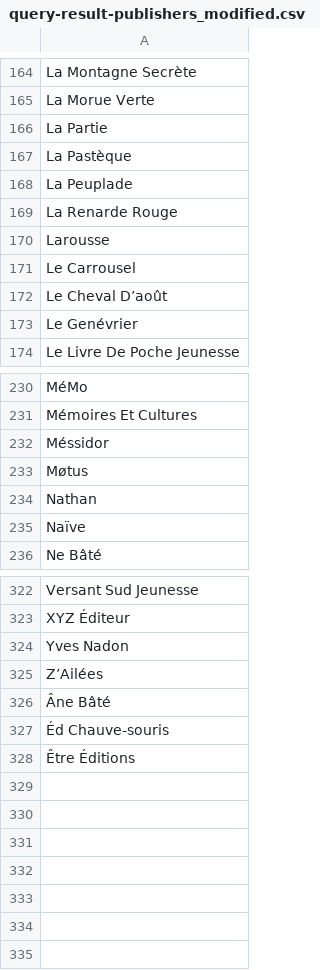
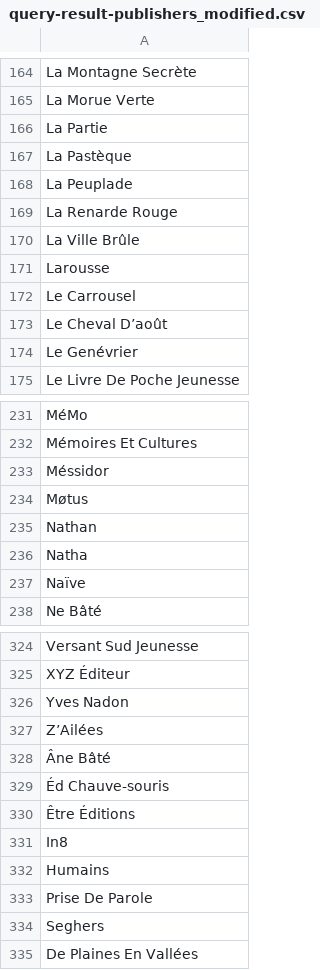
Before and after one commit to KarimLak/Books-Python, a CSV file: query-result-publishers_modified.csv, drawn as a sheet; only a part is shown, gaps mark what is left out; the diff names each change by its address in the sheet, - before the commit and + after, or states it on an @@ line.

Commit message:
First itteration of new ricochet books data

```diff
--- a/query-result-publishers_modified.csv
+++ b/query-result-publishers_modified.csv
+row 170: La Ville Brûle
+row 236: Natha
+row 331: In8
+row 332: Humains
+row 333: Prise De Parole
+row 334: Seghers
+row 335: De Plaines En Vallées
```
Also changed, not shown: query-result-awards.csv, 2 other files.
